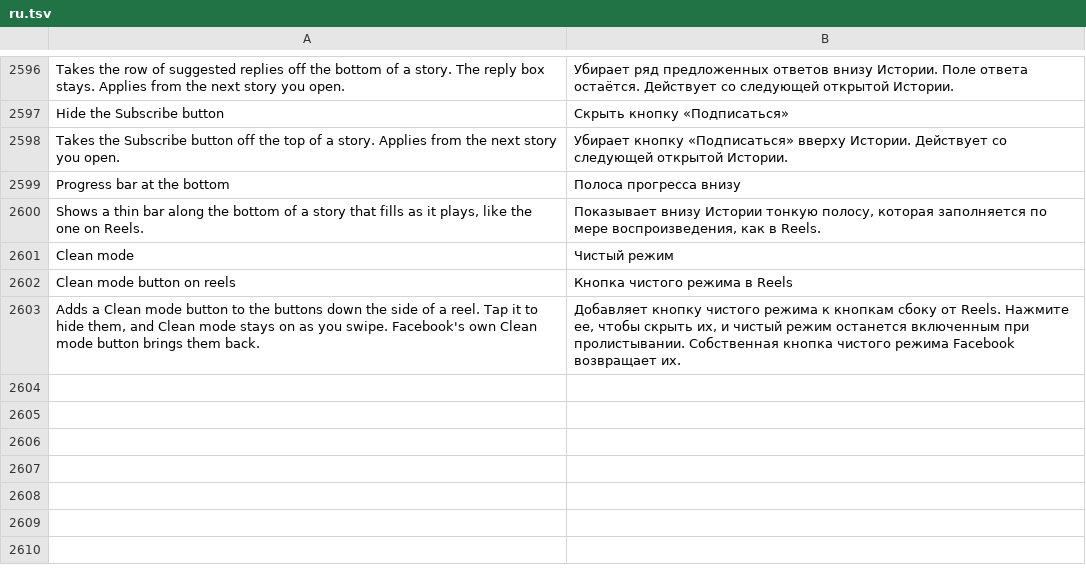
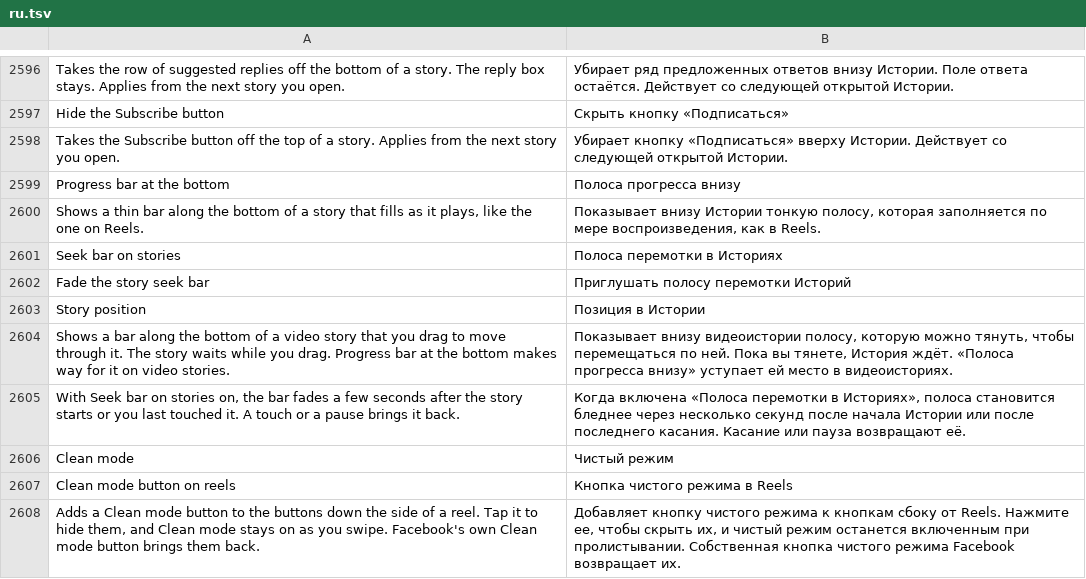
Before and after one commit to SysAdminDoc/HushFacebook, a TSV file: extensions/shared/library/src/main/l10n/ru.tsv, drawn as a sheet; only a part is shown, gaps mark what is left out.

Commit message:
feat(stories): add a seek bar to video stories
Seek bar on stories, under Stories, gives a video story's player the
feed's seek bar and nothing else. It sits along the story card's bottom,
8 dp in from each side, with its line where Progress bar at the bottom
draws, and that bar skips drawing while a story seek bar shows. The card
is the nearest view at least half the window tall, which can be the
player's own container.

A drag on a playing story pauses it through the player, since the story
viewer's tap pauser only exists after a tap, and the let go seeks and
plays it on. A cancelled drag seeks nothing but still plays on. In the
gesture strip the bar moves up instead of going away.

Live stories, ads, a card part way through a swipe and the feed tray's
narrow previews get no bar. The tray check compares widths, so a
letterboxed landscape story still gets one.

Fade the story seek bar is its own switch, apart from the feed's fade.
Both start off.

Refs #386
Refs #380

```diff
--- a/extensions/shared/library/src/main/l10n/ru.tsv
+++ b/extensions/shared/library/src/main/l10n/ru.tsv
@@ -2600,2 +2600,7 @@ Progress bar at the bottom	Полоса прогресса внизу
 Shows a thin bar along the bottom of a story that fills as it plays, like the one on Reels.	Показывает внизу Истории тонкую полосу, которая заполняется по мере воспроизведения, как в Reels.
+Seek bar on stories	Полоса перемотки в Историях
+Fade the story seek bar	Приглушать полосу перемотки Историй
+Story position	Позиция в Истории
+Shows a bar along the bottom of a video story that you drag to move through it. The story waits while you drag. Progress bar at the bottom makes way for it on video stories.	Показывает внизу видеоистории полосу, которую можно тянуть, чтобы перемещаться по ней. Пока вы тянете, История ждёт. «Полоса прогресса внизу» уступает ей место в видеоисториях.
+With Seek bar on stories on, the bar fades a few seconds after the story starts or you last touched it. A touch or a pause brings it back.	Когда включена «Полоса перемотки в Историях», полоса становится бледнее через несколько секунд после начала Истории или после последнего касания. Касание или пауза возвращают её.
 Clean mode	Чистый режим
```
Also changed, not shown: extensions/shared/library/src/main/l10n/de.tsv, extensions/shared/library/src/main/l10n/es.tsv, 26 other files.
